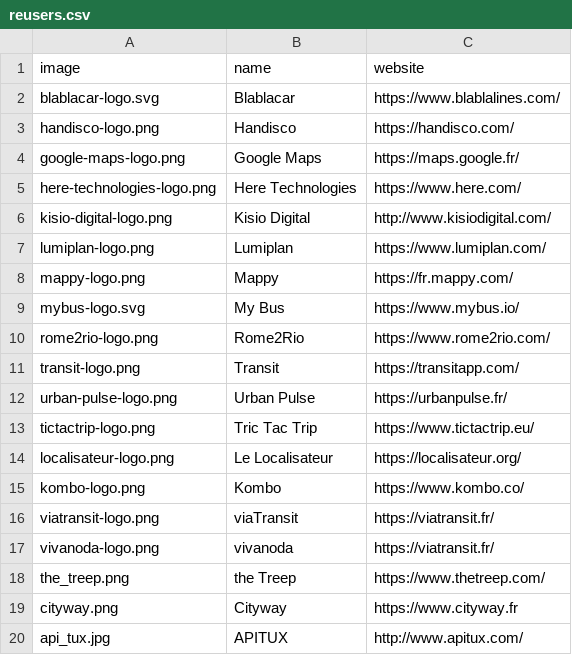
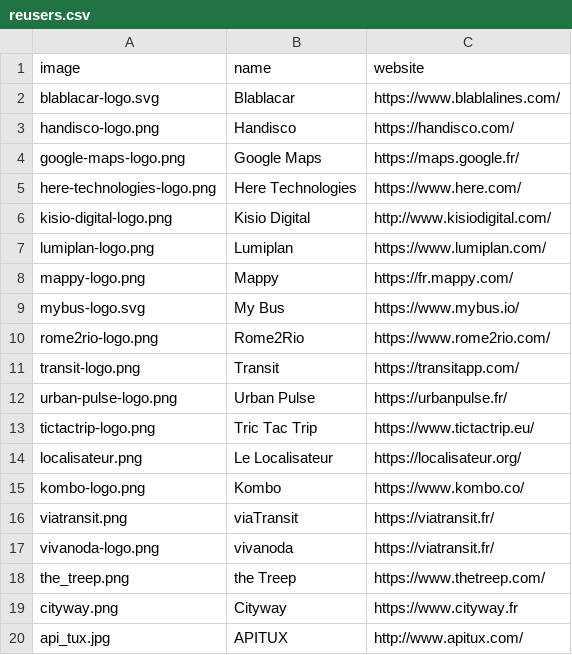
Before and after one commit to etalab/transport-site, a CSV file: apps/transport/priv/reusers.csv, drawn as a sheet.

Commit message:
reduce some images size
localisator 354K -> 21K
viatransit 50L -> 4K

```diff
--- a/apps/transport/priv/reusers.csv
+++ b/apps/transport/priv/reusers.csv
@@ -13,5 +13,5 @@ urban-pulse-logo.png;Urban Pulse;https://urbanpulse.fr/
 tictactrip-logo.png;Tric Tac Trip;https://www.tictactrip.eu/
-localisateur-logo.png;Le Localisateur;https://localisateur.org/
+localisateur.png;Le Localisateur;https://localisateur.org/
 kombo-logo.png;Kombo;https://www.kombo.co/
-viatransit-logo.png;viaTransit;https://viatransit.fr/
+viatransit.png;viaTransit;https://viatransit.fr/
 vivanoda-logo.png;vivanoda;https://viatransit.fr/
```
Also changed, not shown: 5 other files.
